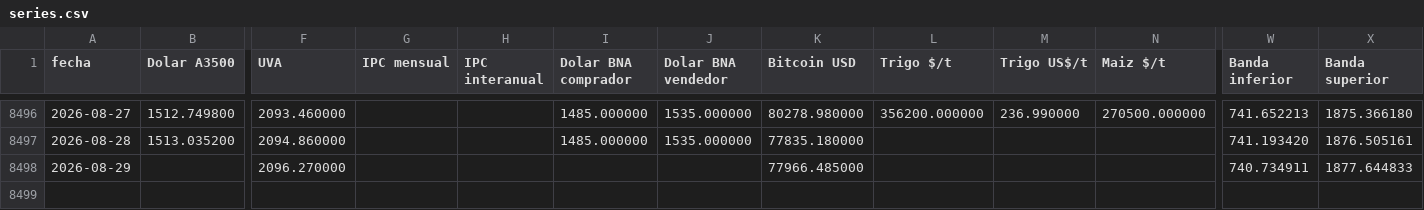
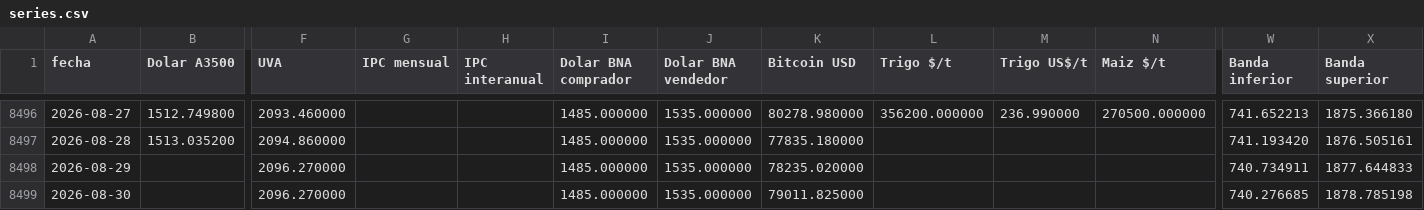
Before and after one commit to jamontedoro/panel-macro, a CSV file: datos/series.csv, drawn as a sheet; only a part is shown, gaps mark what is left out; rows hold the shown columns only; the diff names each change by its address in the sheet, - before the commit and + after, or states it on an @@ line.

```diff
--- a/datos/series.csv
+++ b/datos/series.csv
-I8498 (Dolar BNA comprador): (empty)
+I8498 (Dolar BNA comprador): 1485.000000
-J8498 (Dolar BNA vendedor): (empty)
+J8498 (Dolar BNA vendedor): 1535.000000
-K8498 (Bitcoin USD): 77966.485000
+K8498 (Bitcoin USD): 78235.020000
+row 8499: 2026-08-30 |  | 2096.270000 |  |  | 1485.000000 | 1535.000000 | 79011.825000 |  |  |  | 740.276685 | 1878.785198
```
Also changed, not shown: datos/control.csv, datos/incidencias.csv, 1 other file.
